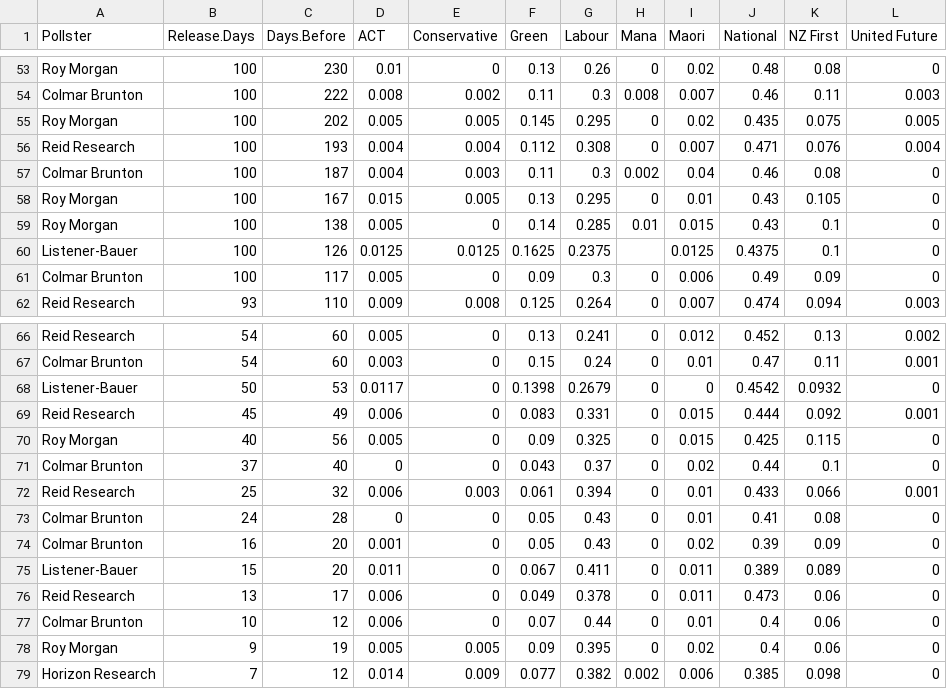
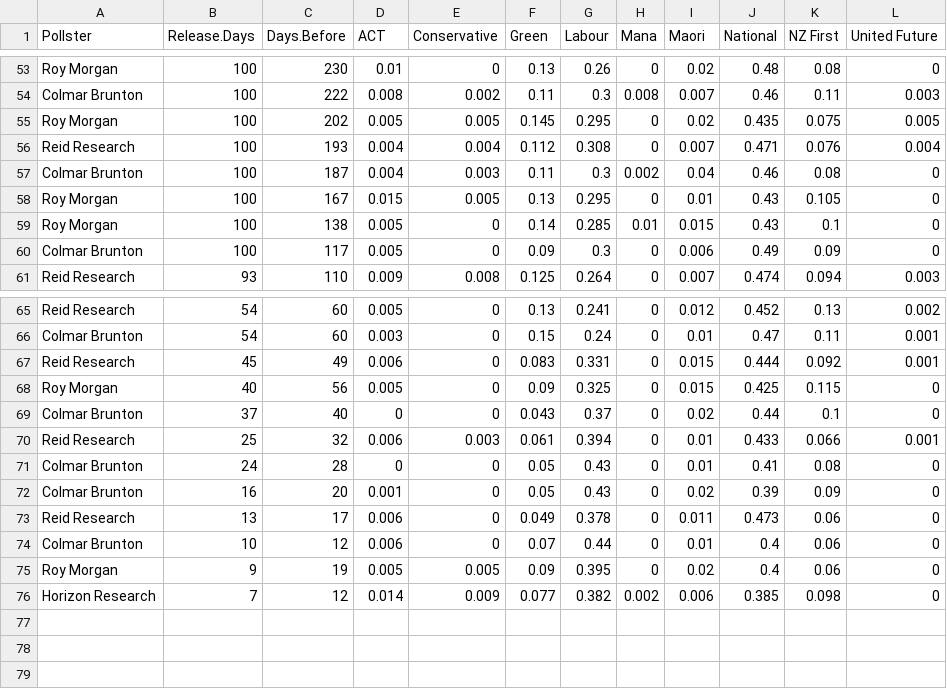
Before and after one commit to nzherald/nz-election-prediction, a CSV file: per-poll-simulations/PollsforGam.csv, drawn as a sheet; only a part is shown, gaps mark what is left out; the diff names each change by its address in the sheet, - before the commit and + after, or states it on an @@ line.

Commit message:
Remove listener bauer

```diff
--- a/per-poll-simulations/PollsforGam.csv
+++ b/per-poll-simulations/PollsforGam.csv
-row 60: Listener-Bauer | 100 | 126 | 0.0125 | 0.0125 | 0.1625 | 0.2375 |  | 0.0125 | 0.4375 | 0.1 | 0
-row 68: Listener-Bauer | 50 | 53 | 0.0117 | 0 | 0.1398 | 0.2679 | 0 | 0 | 0.4542 | 0.0932 | 0
-row 75: Listener-Bauer | 15 | 20 | 0.011 | 0 | 0.067 | 0.411 | 0 | 0.011 | 0.389 | 0.089 | 0
```
